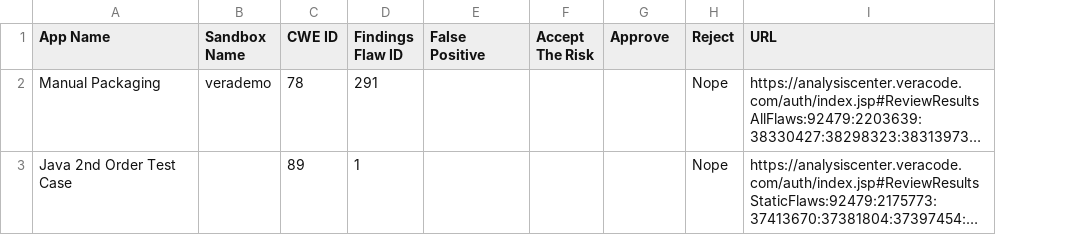
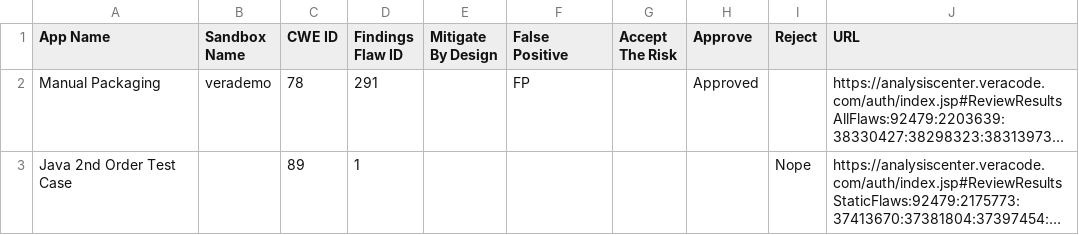
Before and after one commit to antfie/veracode_csv_mitigator, a CSV file: data/test_data.csv, drawn as a sheet; long unchanged cells end in …; addresses are those after the commit; the diff names each change by its address in the sheet, - before the commit and + after, or states it on an @@ line.

```diff
--- a/data/test_data.csv
+++ b/data/test_data.csv
+column E (Mitigate By Design), empty
-F2 (False Positive): (empty)
+F2 (False Positive): FP
-H2 (Approve): (empty)
+H2 (Approve): Approved
-I2 (Reject): Nope
+I2 (Reject): (empty)
```
Also changed, not shown: 2 other files.
